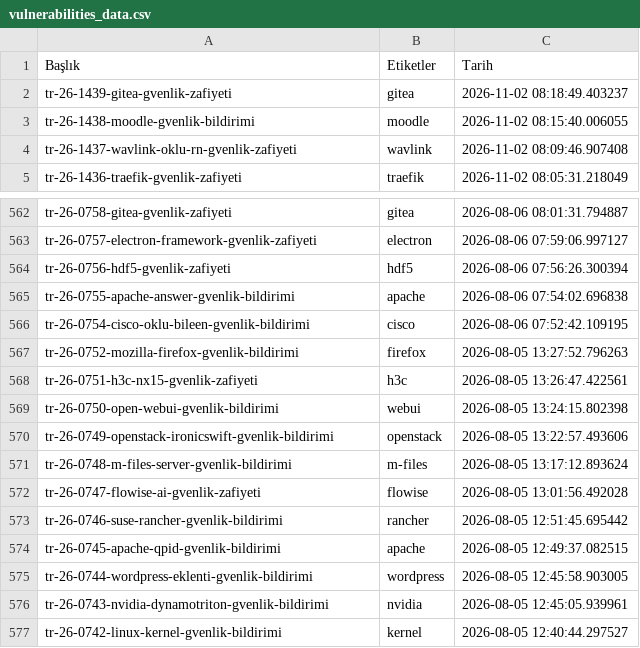
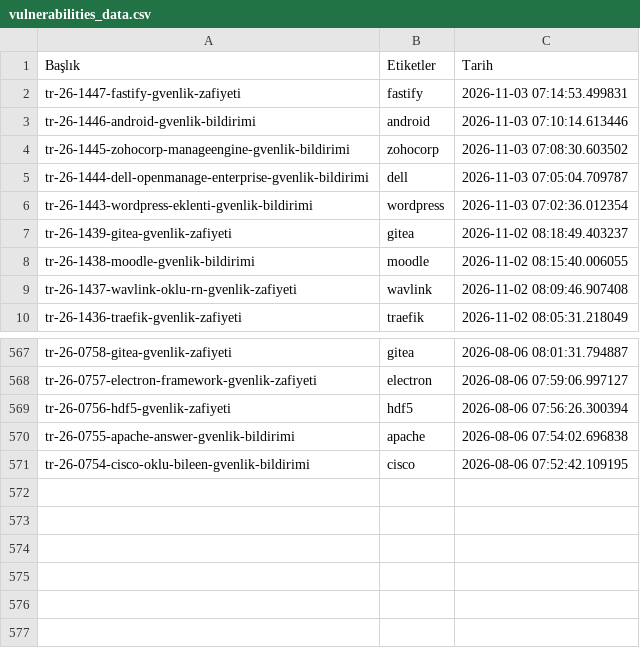
Before and after one commit to emregulerr/usom-zafiyet-panosu, a CSV file: output/vulnerabilities_data.csv, drawn as a sheet; only a part is shown, gaps mark what is left out.

```diff
--- a/output/vulnerabilities_data.csv
+++ b/output/vulnerabilities_data.csv
@@ -1,2 +1,7 @@
 Başlık,Etiketler,Tarih
+tr-26-1447-fastify-gvenlik-zafiyeti,fastify,2026-11-03 07:14:53.499831
+tr-26-1446-android-gvenlik-bildirimi,android,2026-11-03 07:10:14.613446
+tr-26-1445-zohocorp-manageengine-gvenlik-bildirimi,zohocorp,2026-11-03 07:08:30.603502
+tr-26-1444-dell-openmanage-enterprise-gvenlik-bildirimi,dell,2026-11-03 07:05:04.709787
+tr-26-1443-wordpress-eklenti-gvenlik-bildirimi,wordpress,2026-11-03 07:02:36.012354
 tr-26-1439-gitea-gvenlik-zafiyeti,gitea,2026-11-02 08:18:49.403237
@@ -566,12 +571 @@ tr-26-0755-apache-answer-gvenlik-bildirimi,apache,2026-08-06 07:54:02.696838
 tr-26-0754-cisco-oklu-bileen-gvenlik-bildirimi,cisco,2026-08-06 07:52:42.109195
-tr-26-0752-mozilla-firefox-gvenlik-bildirimi,firefox,2026-08-05 13:27:52.796263
-tr-26-0751-h3c-nx15-gvenlik-zafiyeti,h3c,2026-08-05 13:26:47.422561
-tr-26-0750-open-webui-gvenlik-bildirimi,webui,2026-08-05 13:24:15.802398
-tr-26-0749-openstack-ironicswift-gvenlik-bildirimi,openstack,2026-08-05 13:22:57.493606
-tr-26-0748-m-files-server-gvenlik-bildirimi,m-files,2026-08-05 13:17:12.893624
-tr-26-0747-flowise-ai-gvenlik-zafiyeti,flowise,2026-08-05 13:01:56.492028
-tr-26-0746-suse-rancher-gvenlik-bildirimi,rancher,2026-08-05 12:51:45.695442
-tr-26-0745-apache-qpid-gvenlik-bildirimi,apache,2026-08-05 12:49:37.082515
-tr-26-0744-wordpress-eklenti-gvenlik-bildirimi,wordpress,2026-08-05 12:45:58.903005
-tr-26-0743-nvidia-dynamotriton-gvenlik-bildirimi,nvidia,2026-08-05 12:45:05.939961
-tr-26-0742-linux-kernel-gvenlik-bildirimi,kernel,2026-08-05 12:40:44.297527
```
Also changed, not shown: 3 other files.
